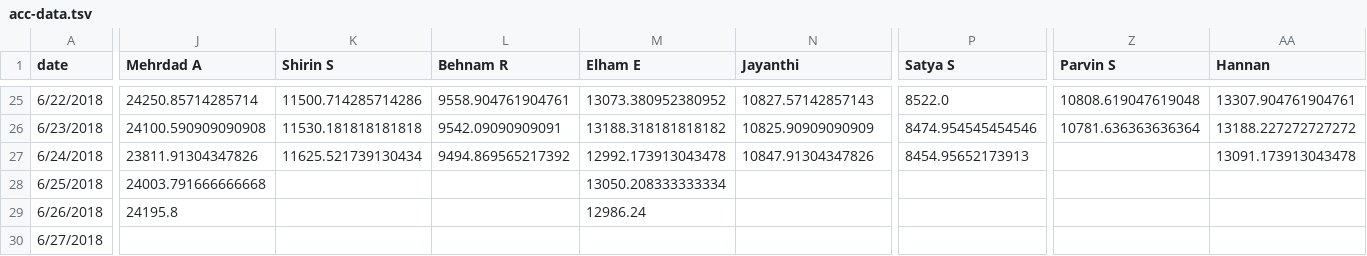
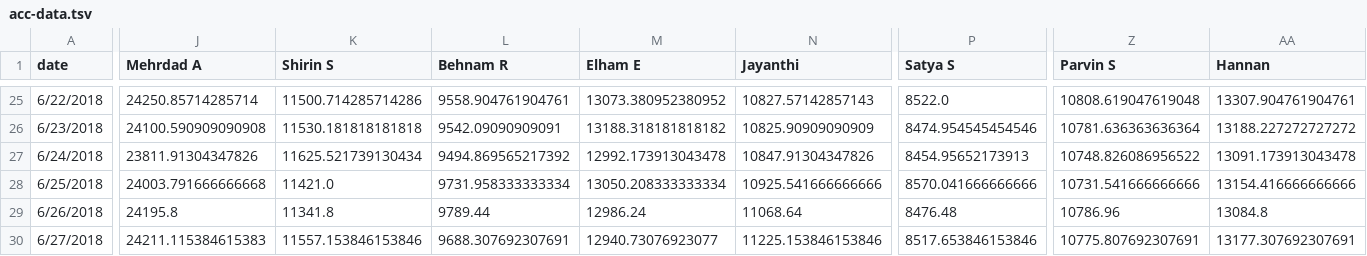
Before and after one commit to synchronization/challenge, a TSV file: acc-data.tsv, drawn as a sheet; only a part is shown, gaps mark what is left out; the diff covers the shown part only; the diff names each change by its address in the sheet, - before the commit and + after, or states it on an @@ line.

```diff
--- a/acc-data.tsv
+++ b/acc-data.tsv
-Z27 (Parvin S): (empty)
+Z27 (Parvin S): 10748.826086956522
-K28 (Shirin S): (empty)
+K28 (Shirin S): 11421.0
-L28 (Behnam R): (empty)
+L28 (Behnam R): 9731.958333333334
-N28 (Jayanthi): (empty)
+N28 (Jayanthi): 10925.541666666666
-P28 (Satya S): (empty)
+P28 (Satya S): 8570.041666666666
-Z28 (Parvin S): (empty)
+Z28 (Parvin S): 10731.541666666666
-AA28 (Hannan): (empty)
+AA28 (Hannan): 13154.416666666666
-K29 (Shirin S): (empty)
+K29 (Shirin S): 11341.8
-L29 (Behnam R): (empty)
+L29 (Behnam R): 9789.44
-N29 (Jayanthi): (empty)
+N29 (Jayanthi): 11068.64
-P29 (Satya S): (empty)
+P29 (Satya S): 8476.48
-Z29 (Parvin S): (empty)
+Z29 (Parvin S): 10786.96
-AA29 (Hannan): (empty)
+AA29 (Hannan): 13084.8
-J30 (Mehrdad A): (empty)
+J30 (Mehrdad A): 24211.115384615383
-K30 (Shirin S): (empty)
+K30 (Shirin S): 11557.153846153846
-L30 (Behnam R): (empty)
+L30 (Behnam R): 9688.307692307691
-M30 (Elham E): (empty)
+M30 (Elham E): 12940.73076923077
-N30 (Jayanthi): (empty)
+N30 (Jayanthi): 11225.153846153846
-P30 (Satya S): (empty)
+P30 (Satya S): 8517.653846153846
-Z30 (Parvin S): (empty)
+Z30 (Parvin S): 10775.807692307691
-AA30 (Hannan): (empty)
+AA30 (Hannan): 13177.307692307691
```
Also changed, not shown: 21 edited cells elsewhere in this file, Challenge.csv.
